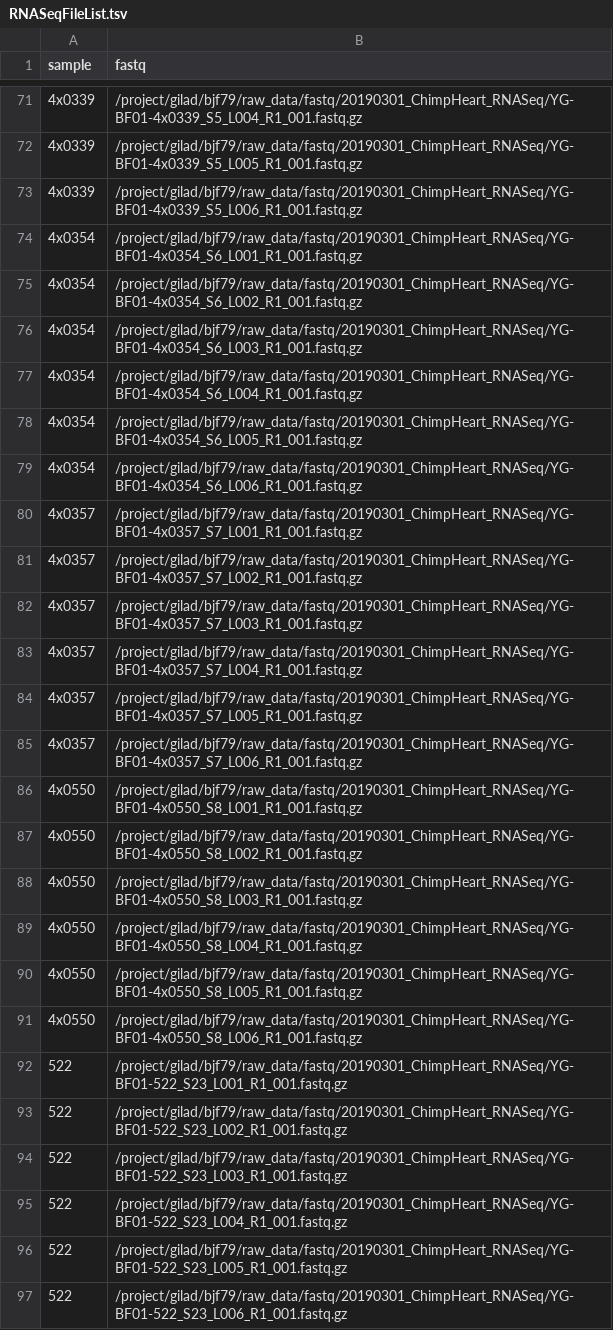
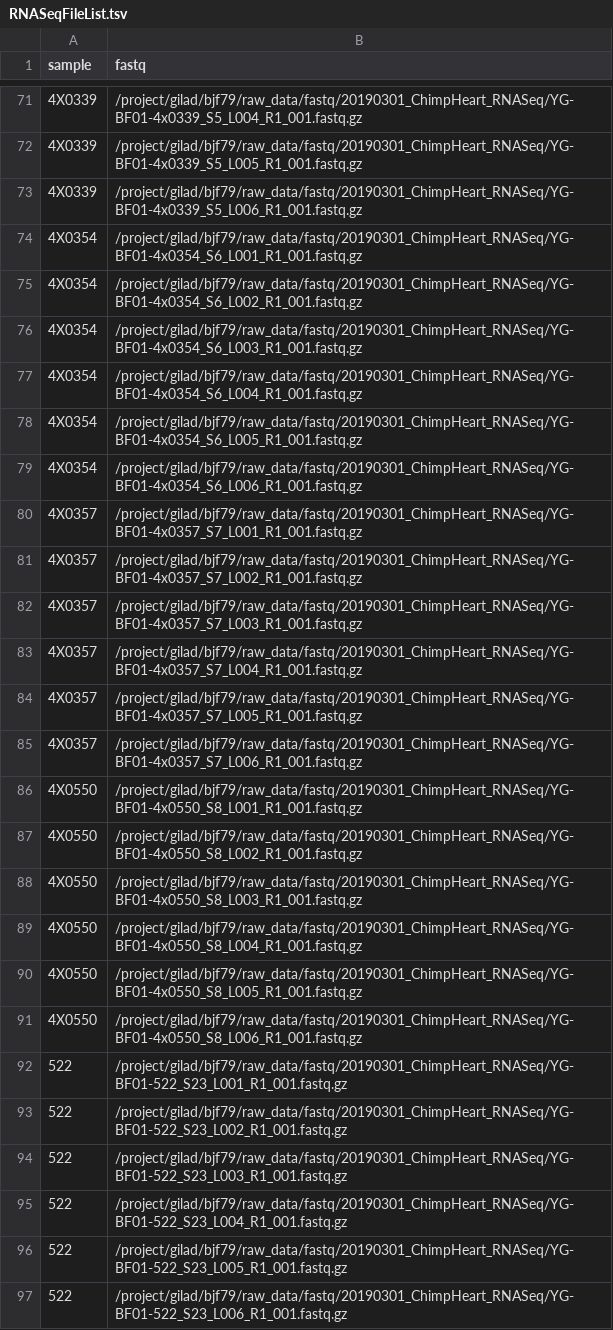
Before and after one commit to bfairkun/Comparative_eQTL, a TSV file: code/snakemake_workflow/RNASeqFileList.tsv, drawn as a sheet; only a part is shown, gaps mark what is left out; the diff covers the shown part only; the diff names each change by its address in the sheet, - before the commit and + after, or states it on an @@ line.

Commit message:
Fixed RNAseq Data sample labels

```diff
--- a/code/snakemake_workflow/RNASeqFileList.tsv
+++ b/code/snakemake_workflow/RNASeqFileList.tsv
-A71:A73 (sample): 4x0339
+A71:A73 (sample): 4X0339
-A74:A79 (sample): 4x0354
+A74:A79 (sample): 4X0354
-A80:A85 (sample): 4x0357
+A80:A85 (sample): 4X0357
-A86:A91 (sample): 4x0550
+A86:A91 (sample): 4X0550
```
Also changed, not shown: 27 edited cells elsewhere in this file, 5 other files.
